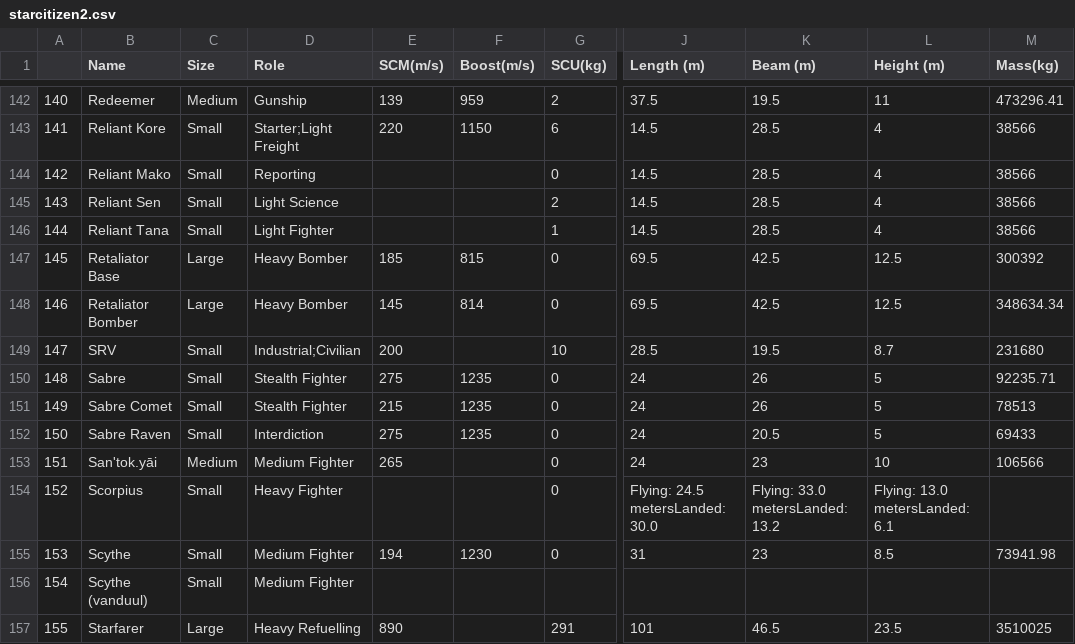
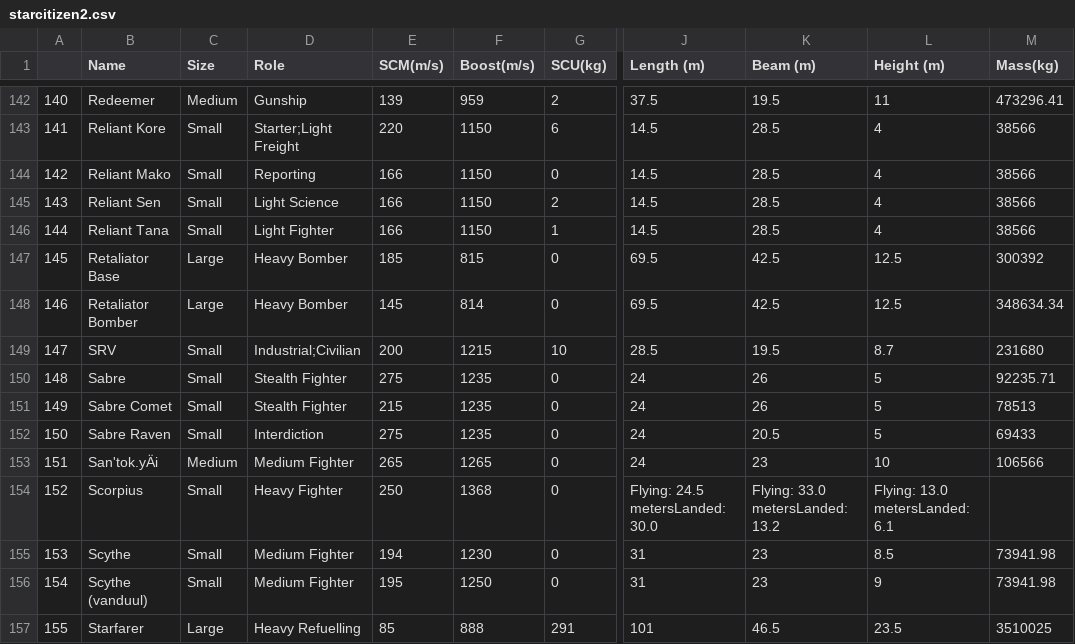
Before and after one commit to DINHC/starcitizen, a CSV file: data/starcitizen2.csv, drawn as a sheet; only a part is shown, gaps mark what is left out; the diff covers the shown part only; the diff names each change by its address in the sheet, - before the commit and + after, or states it on an @@ line.

Commit message:
Finished with excel file

```diff
--- a/data/starcitizen2.csv
+++ b/data/starcitizen2.csv
-E144:E146 (SCM(m/s)): (empty)
+E144:E146 (SCM(m/s)): 166
-F144:F146 (Boost(m/s)): (empty)
+F144:F146 (Boost(m/s)): 1150
-F149 (Boost(m/s)): (empty)
+F149 (Boost(m/s)): 1215
-B153 (Name): San'tok.yāi
+B153 (Name): San'tok.yÄi
-F153 (Boost(m/s)): (empty)
+F153 (Boost(m/s)): 1265
-E154 (SCM(m/s)): (empty)
+E154 (SCM(m/s)): 250
-F154 (Boost(m/s)): (empty)
+F154 (Boost(m/s)): 1368
-E156 (SCM(m/s)): (empty)
+E156 (SCM(m/s)): 195
-F156 (Boost(m/s)): (empty)
+F156 (Boost(m/s)): 1250
-G156 (SCU(kg)): (empty)
+G156 (SCU(kg)): 0
-J156 (Length (m)): (empty)
+J156 (Length (m)): 31
-K156 (Beam (m)): (empty)
+K156 (Beam (m)): 23
-L156 (Height (m)): (empty)
+L156 (Height (m)): 9
-M156 (Mass(kg)): (empty)
+M156 (Mass(kg)): 73941.98
-E157 (SCM(m/s)): 890
+E157 (SCM(m/s)): 85
-F157 (Boost(m/s)): (empty)
+F157 (Boost(m/s)): 888
```
Also changed, not shown: 78 edited cells elsewhere in this file.
